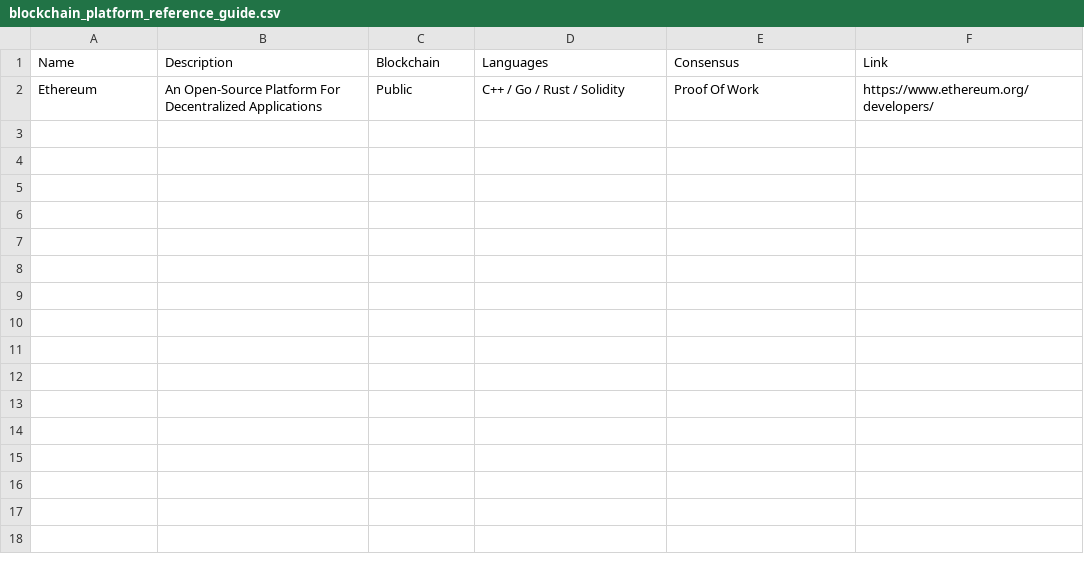
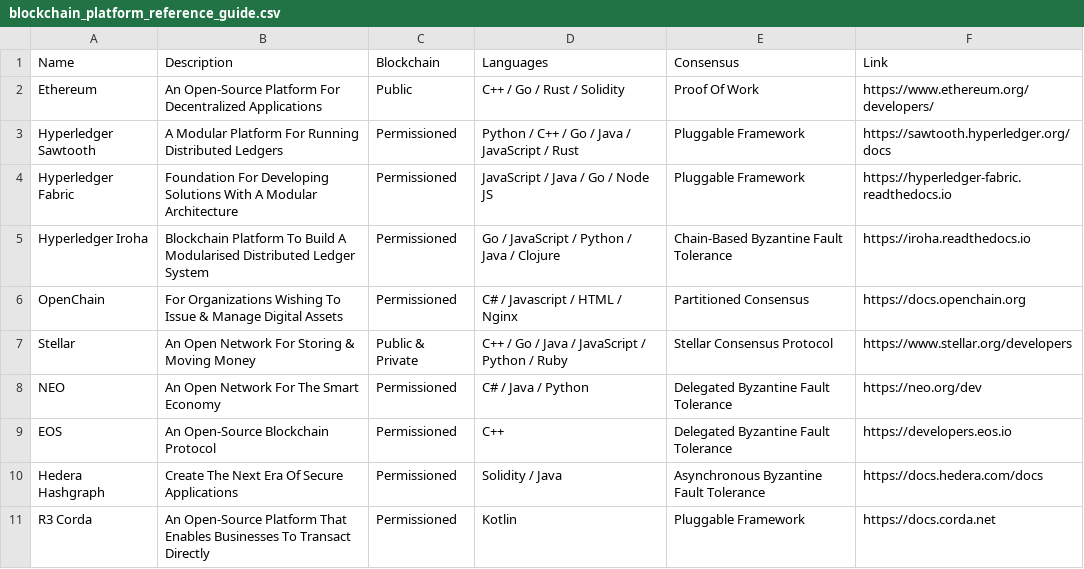
Before and after one commit to ravinderdeol/blockchain_cryptocurrency_playbook, a CSV file: resources/blockchain_platform_reference_guide.csv, drawn as a sheet.

Commit message:
10 blockchains added

```diff
--- a/resources/blockchain_platform_reference_guide.csv
+++ b/resources/blockchain_platform_reference_guide.csv
@@ -2 +2,10 @@ Name,Description,Blockchain,Languages,Consensus,Link
 Ethereum,An Open-Source Platform For Decentralized Applications,Public,C++ / Go / Rust / Solidity,Proof Of Work,https://www.ethereum.org/developers/
+Hyperledger Sawtooth,A Modular Platform For Running Distributed Ledgers,Permissioned,Python / C++ / Go / Java / JavaScript / Rust,Pluggable Framework,https://sawtooth.hyperledger.org/docs
+Hyperledger Fabric,Foundation For Developing Solutions With A Modular Architecture,Permissioned,JavaScript / Java / Go / Node JS,Pluggable Framework,https://hyperledger-fabric.readthedocs.io
+Hyperledger Iroha,Blockchain Platform To Build A Modularised Distributed Ledger System,Permissioned,Go / JavaScript / Python / Java  / Clojure,Chain-Based Byzantine Fault Tolerance,https://iroha.readthedocs.io
+OpenChain,For Organizations Wishing To Issue & Manage Digital Assets,Permissioned,C# / Javascript / HTML / Nginx,Partitioned Consensus,https://docs.openchain.org
+Stellar,An Open Network For Storing & Moving Money,Public & Private,C++ / Go / Java / JavaScript / Python / Ruby,Stellar Consensus Protocol,https://www.stellar.org/developers
+NEO,An Open Network For The Smart Economy,Permissioned,C# / Java / Python,Delegated Byzantine Fault Tolerance,https://neo.org/dev
+EOS,An Open-Source Blockchain Protocol,Permissioned,C++,Delegated Byzantine Fault Tolerance,https://developers.eos.io
+Hedera Hashgraph,Create The Next Era Of Secure Applications,Permissioned,Solidity / Java,Asynchronous Byzantine Fault Tolerance,https://docs.hedera.com/docs
+R3 Corda,An Open-Source Platform That Enables Businesses To Transact Directly,Permissioned,Kotlin,Pluggable Framework,https://docs.corda.net
```
